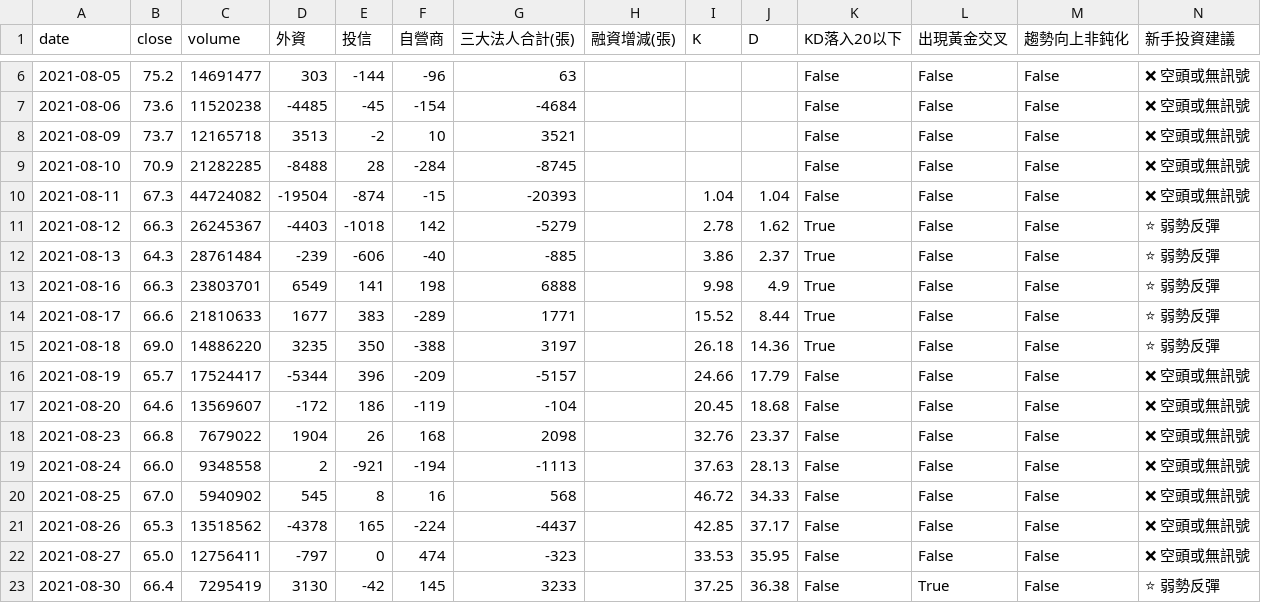
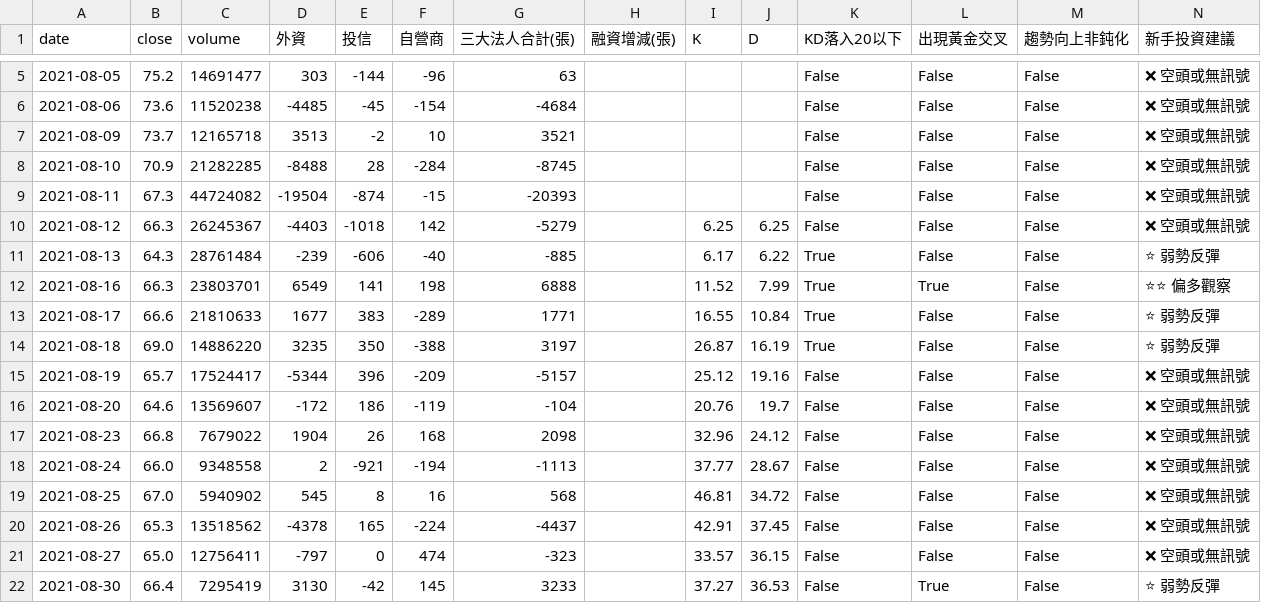
Before and after one commit to wjstudio1030/AI_Stock_Project_V3, a CSV file: docs/data/2408_unified.csv, drawn as a sheet; only a part is shown, gaps mark what is left out; the diff covers the shown part only.

```diff
--- a/docs/data/2408_unified.csv
+++ b/docs/data/2408_unified.csv
@@ -9,15 +8,15 @@
 2021-08-10,70.9,21282285,-8488,28,-284,-8745,,,,False,False,False,❌ 空頭或無訊號
-2021-08-11,67.3,44724082,-19504,-874,-15,-20393,,1.04,1.04,False,False,False,❌ 空頭或無訊號
-2021-08-12,66.3,26245367,-4403,-1018,142,-5279,,2.78,1.62,True,False,False,⭐ 弱勢反彈
-2021-08-13,64.3,28761484,-239,-606,-40,-885,,3.86,2.37,True,False,False,⭐ 弱勢反彈
-2021-08-16,66.3,23803701,6549,141,198,6888,,9.98,4.9,True,False,False,⭐ 弱勢反彈
-2021-08-17,66.6,21810633,1677,383,-289,1771,,15.52,8.44,True,False,False,⭐ 弱勢反彈
-2021-08-18,69.0,14886220,3235,350,-388,3197,,26.18,14.36,True,False,False,⭐ 弱勢反彈
-2021-08-19,65.7,17524417,-5344,396,-209,-5157,,24.66,17.79,False,False,False,❌ 空頭或無訊號
-2021-08-20,64.6,13569607,-172,186,-119,-104,,20.45,18.68,False,False,False,❌ 空頭或無訊號
-2021-08-23,66.8,7679022,1904,26,168,2098,,32.76,23.37,False,False,False,❌ 空頭或無訊號
-2021-08-24,66.0,9348558,2,-921,-194,-1113,,37.63,28.13,False,False,False,❌ 空頭或無訊號
-2021-08-25,67.0,5940902,545,8,16,568,,46.72,34.33,False,False,False,❌ 空頭或無訊號
-2021-08-26,65.3,13518562,-4378,165,-224,-4437,,42.85,37.17,False,False,False,❌ 空頭或無訊號
-2021-08-27,65.0,12756411,-797,0,474,-323,,33.53,35.95,False,False,False,❌ 空頭或無訊號
-2021-08-30,66.4,7295419,3130,-42,145,3233,,37.25,36.38,False,True,False,⭐ 弱勢反彈
+2021-08-11,67.3,44724082,-19504,-874,-15,-20393,,,,False,False,False,❌ 空頭或無訊號
+2021-08-12,66.3,26245367,-4403,-1018,142,-5279,,6.25,6.25,False,False,False,❌ 空頭或無訊號
+2021-08-13,64.3,28761484,-239,-606,-40,-885,,6.17,6.22,True,False,False,⭐ 弱勢反彈
+2021-08-16,66.3,23803701,6549,141,198,6888,,11.52,7.99,True,True,False,⭐⭐ 偏多觀察
+2021-08-17,66.6,21810633,1677,383,-289,1771,,16.55,10.84,True,False,False,⭐ 弱勢反彈
+2021-08-18,69.0,14886220,3235,350,-388,3197,,26.87,16.19,True,False,False,⭐ 弱勢反彈
+2021-08-19,65.7,17524417,-5344,396,-209,-5157,,25.12,19.16,False,False,False,❌ 空頭或無訊號
+2021-08-20,64.6,13569607,-172,186,-119,-104,,20.76,19.7,False,False,False,❌ 空頭或無訊號
+2021-08-23,66.8,7679022,1904,26,168,2098,,32.96,24.12,False,False,False,❌ 空頭或無訊號
+2021-08-24,66.0,9348558,2,-921,-194,-1113,,37.77,28.67,False,False,False,❌ 空頭或無訊號
+2021-08-25,67.0,5940902,545,8,16,568,,46.81,34.72,False,False,False,❌ 空頭或無訊號
+2021-08-26,65.3,13518562,-4378,165,-224,-4437,,42.91,37.45,False,False,False,❌ 空頭或無訊號
+2021-08-27,65.0,12756411,-797,0,474,-323,,33.57,36.15,False,False,False,❌ 空頭或無訊號
+2021-08-30,66.4,7295419,3130,-42,145,3233,,37.27,36.53,False,True,False,⭐ 弱勢反彈
```
Also changed, not shown: 1 added row, 1 removed row and 20 edited cells elsewhere in this file, 10 other files.
